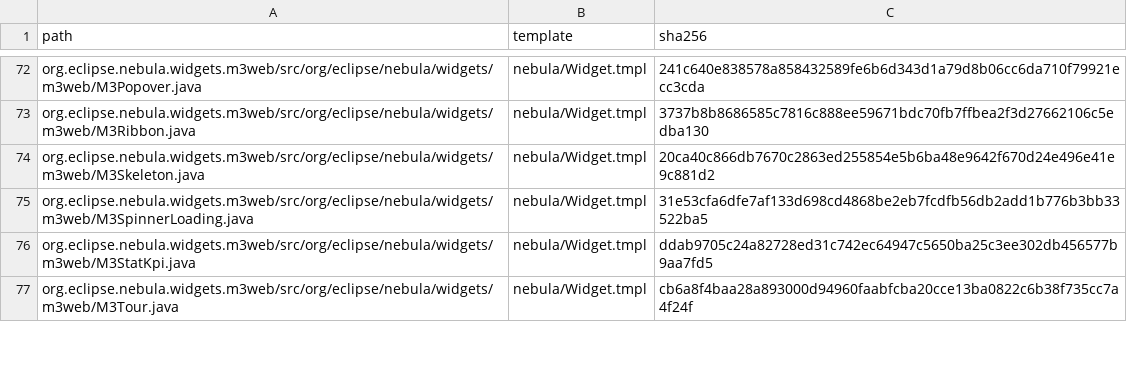
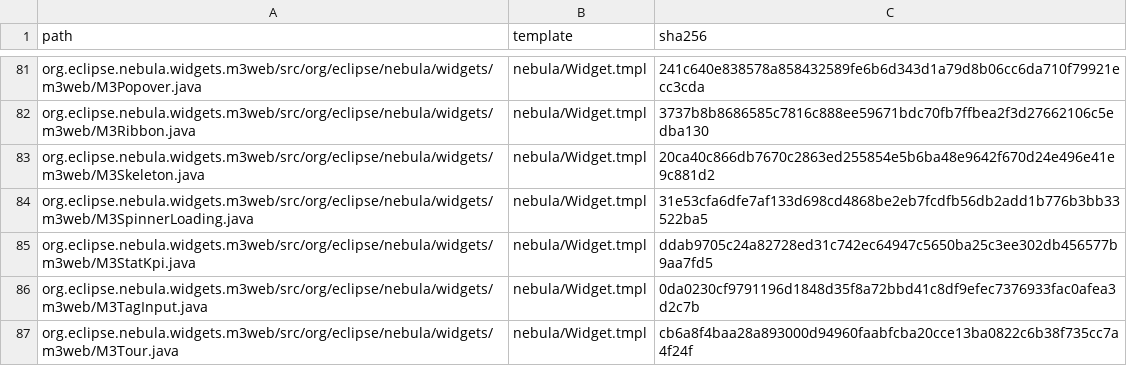
Before and after one commit to hsoliwal/nebula, a TSV file: widgets/m3web/GENERATED.tsv, drawn as a sheet; only a part is shown, gaps mark what is left out; the diff covers the shown part only.

Commit message:
m3web: web widgets INPUT family
Generated by M3WebGen from templates/family/INPUT.java.tmpl (pattern M3P-INPUT-1, aspects R+G+D+P):
char lane with caret, masked entry, OTP cells (digits, auto-advance, backspace back), tags (commit,
backspace removes the last, click removes), autocomplete with a case-insensitive filter whose matches
are the scroll positions of a resident drop-down window on the OVERLAY plane.
Core: filter atom in M3WebView (setFilter / logicalCount / itemAt); viewOrigin()/viewLength() so a
blit moves only the scrolled viewport (field stays put) on both toolkits (RECIPE_MEMORY.tsv).
Members: Swing search, otp-input, tag-input, autocomplete; Nebula otp-input, tag-input, autocomplete
(SWT Text with SWT.SEARCH covers search).
Gates: Swing COMPILED main=244 test=104 (-Werror), full test-dir scan 202 found / 202 passed / 0 failed;
Nebula NEBULA_COMPILED main=103 test=34 snippets=26, JUnit 4 52/52. Fixed point: rerun written=0.

```diff
--- a/widgets/m3web/GENERATED.tsv
+++ b/widgets/m3web/GENERATED.tsv
@@ -76,2 +85,3 @@ org.eclipse.nebula.widgets.m3web/src/org/eclipse/nebula/widgets/m3web/M3SpinnerL
 org.eclipse.nebula.widgets.m3web/src/org/eclipse/nebula/widgets/m3web/M3StatKpi.java	nebula/Widget.tmpl	ddab9705c24a82728ed31c742ec64947c5650ba25c3ee302db456577b9aa7fd5
+org.eclipse.nebula.widgets.m3web/src/org/eclipse/nebula/widgets/m3web/M3TagInput.java	nebula/Widget.tmpl	0da0230cf9791196d1848d35f8a72bbd41c8df9efec7376933fac0afea3d2c7b
 org.eclipse.nebula.widgets.m3web/src/org/eclipse/nebula/widgets/m3web/M3Tour.java	nebula/Widget.tmpl	cb6a8f4baa28a893000d94960faabfcba20cce13ba0822c6b38f735cc7a4f24f
```
Also changed, not shown: 17 added rows and 3 edited cells elsewhere in this file, widgets/m3web/tools/gen/RECIPE_MEMORY.tsv, 28 other files.
